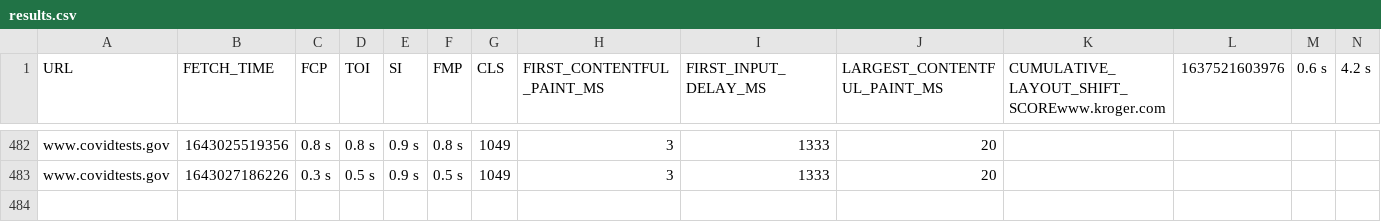
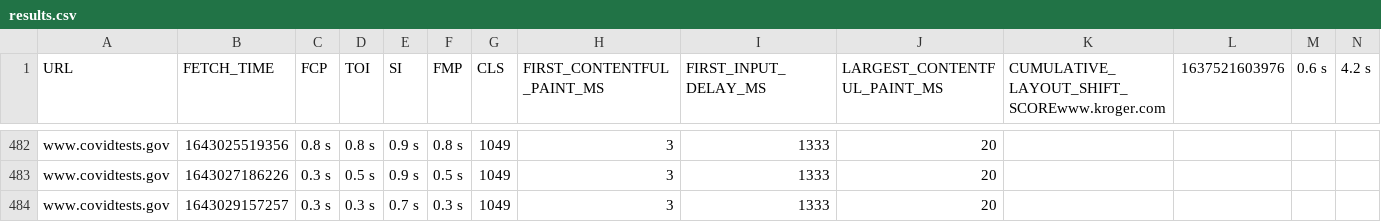
Before and after one commit to QAInsights/Black-Friday-Performance-Testing, a CSV file: results.csv, drawn as a sheet; only a part is shown, gaps mark what is left out; rows hold the shown columns only; the diff names each change by its address in the sheet, - before the commit and + after, or states it on an @@ line.

Commit message:
Updated the results

```diff
--- a/results.csv
+++ b/results.csv
+row 484: www.covidtests.gov | 1643029157257 | 0.3 s | 0.3 s | 0.7 s | 0.3 s | 1049 | 3 | 1333 | 20
```
